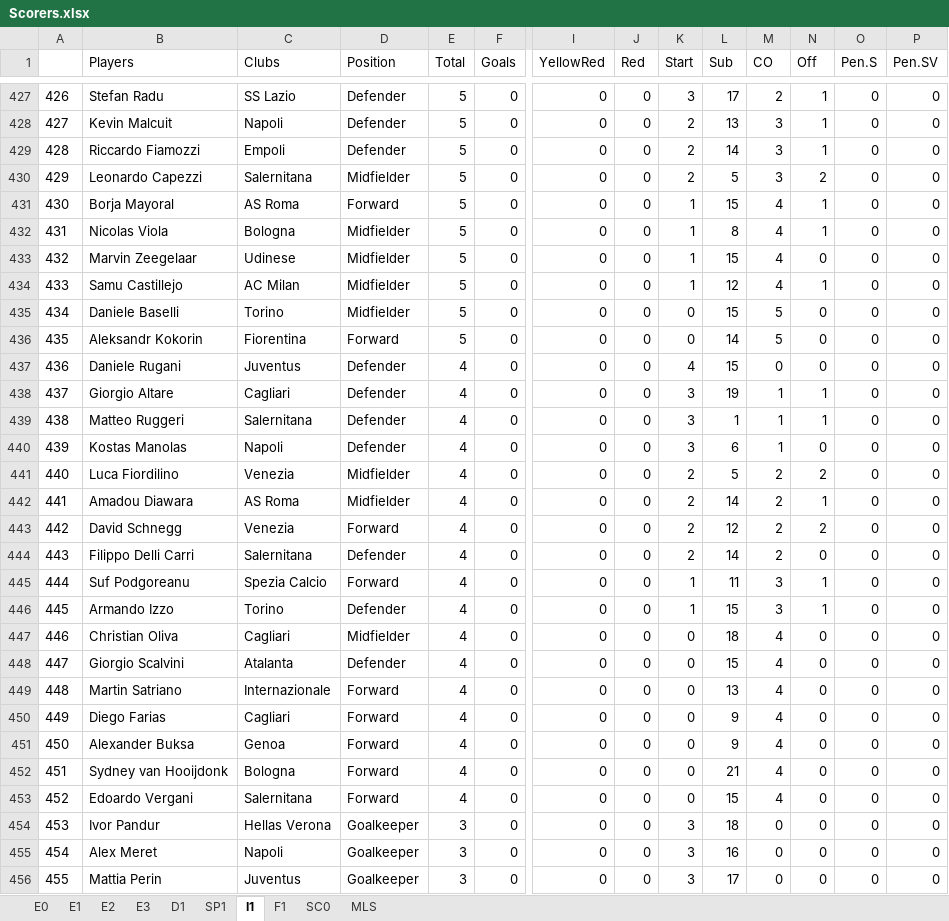
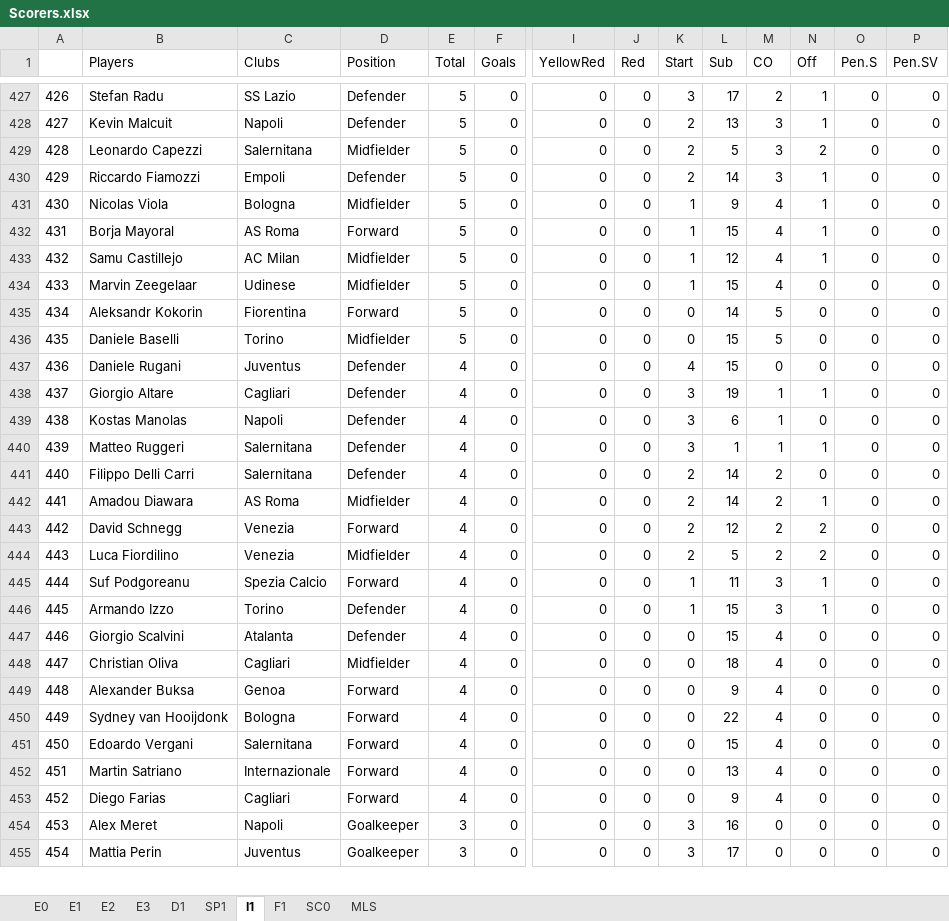
Before and after one commit to gitboyzorro5/Rsoccer, an Excel workbook: Divisions/Scorers.xlsx, sheet I1, drawn as a sheet; only a part is shown, gaps mark what is left out; values as stored, in another font and other column widths than the file's, no borders; removed rows and columns are numbered as before the commit, all else as after; rows hold the shown columns only; the diff covers the shown part only; the diff names each change by its address in the sheet, - before the commit and + after, or states it on an @@ line.

```diff
--- a/Divisions/Scorers.xlsx (sheet I1)
+++ b/Divisions/Scorers.xlsx (sheet I1)
@@ column A renumbered between rows 6 and 684 @@
+row 429: 428 | Leonardo Capezzi | Salernitana | Midfielder | 5 | 0 | 0 | 0 | 2 | 5 | 3 | 2 | 0 | 0
-B431 (Players): Leonardo Capezzi
+B431 (Players): Nicolas Viola
-C431 (Clubs): Salernitana
+C431 (Clubs): Bologna
-K431 (Start): 2
+K431 (Start): 1
-L431 (Sub): 5
+L431 (Sub): 9
-M431 (CO): 3
+M431 (CO): 4
-N431 (Off): 2
+N431 (Off): 1
-B433 (Players): Nicolas Viola
+B433 (Players): Samu Castillejo
-C433 (Clubs): Bologna
+C433 (Clubs): AC Milan
-L433 (Sub): 8
+L433 (Sub): 12
-row 434: 433 | Samu Castillejo | AC Milan | Midfielder | 5 | 0 | 0 | 0 | 1 | 12 | 4 | 1 | 0 | 0
@@ row 436 moved to row 435: 434 @@
@@ row 440 moved to row 439: 438 @@
@@ row 444 moved to row 441: 440 @@
@@ row 441 moved to row 444: 443 @@
+row 447: 446 | Giorgio Scalvini | Atalanta | Defender | 4 | 0 | 0 | 0 | 0 | 15 | 4 | 0 | 0 | 0
@@ row 451 moved to row 449: 448 @@
-B450 (Players): Giorgio Scalvini
+B450 (Players): Sydney van Hooijdonk
-C450 (Clubs): Atalanta
+C450 (Clubs): Bologna
-D450 (Position): Defender
+D450 (Position): Forward
-L450 (Sub): 15
+L450 (Sub): 22
@@ row 453 moved to row 451: 450 @@
-row 452: 451 | Sydney van Hooijdonk | Bologna | Forward | 4 | 0 | 0 | 0 | 0 | 21 | 4 | 0 | 0 | 0
-row 454: 453 | Ivor Pandur | Hellas Verona | Goalkeeper | 3 | 0 | 0 | 0 | 3 | 18 | 0 | 0 | 0 | 0
```
Also changed, not shown: 39 added rows, 37 removed rows, 202 moved rows and 74 edited cells elsewhere in this sheet, sheet E0, sheet E2, sheet E1, sheet SP1, sheet E3, sheet F1, 3 more sheets, Divisions/D1.xlsx, Divisions/E0.xlsx, 29 other files.
